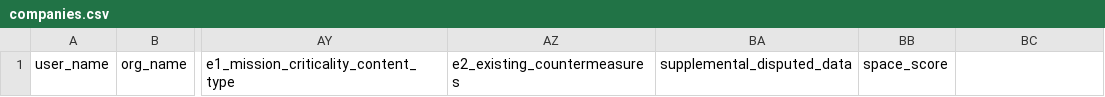
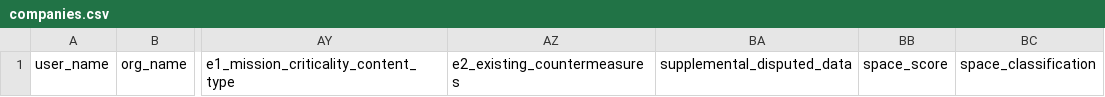
Before and after one commit to Cobo04/FA25-IUB-Diplomacy-Lab, a CSV file: companies.csv, drawn as a sheet; only a part is shown, gaps mark what is left out; the diff names each change by its address in the sheet, - before the commit and + after, or states it on an @@ line.

Commit message:
completed space score function and addition to csv

```diff
--- a/companies.csv
+++ b/companies.csv
-BC1: (empty)
+BC1: space_classification
```
Also changed, not shown: 3 other files.
